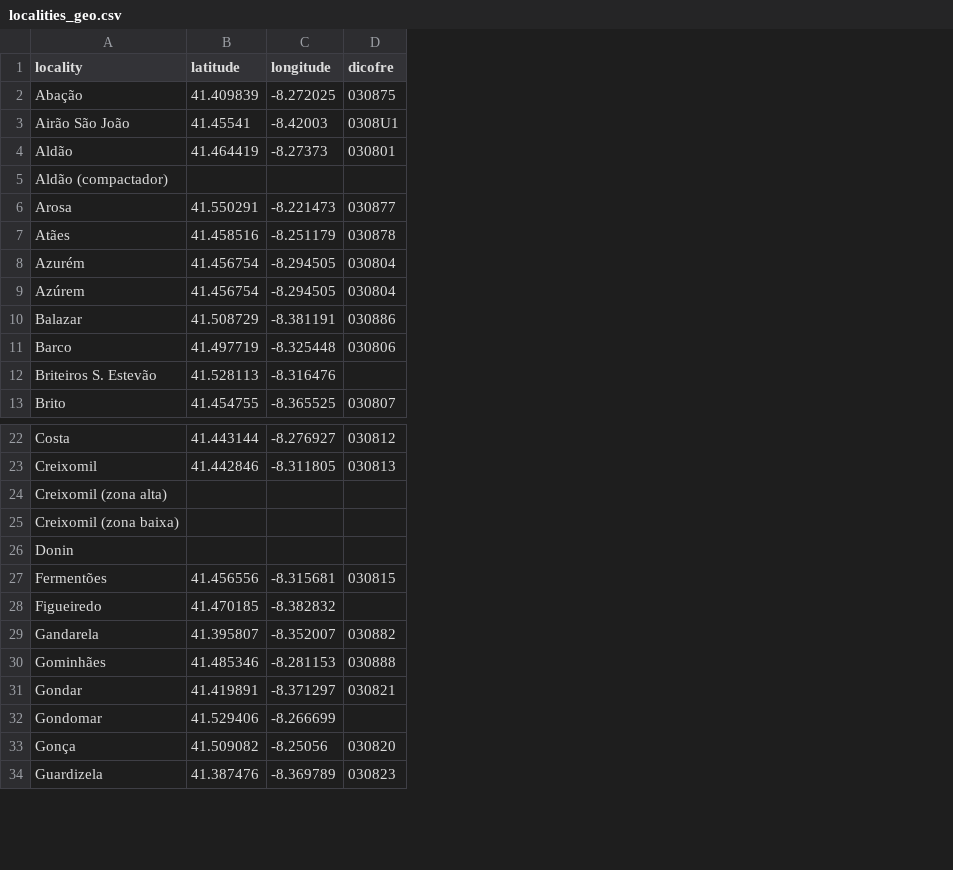
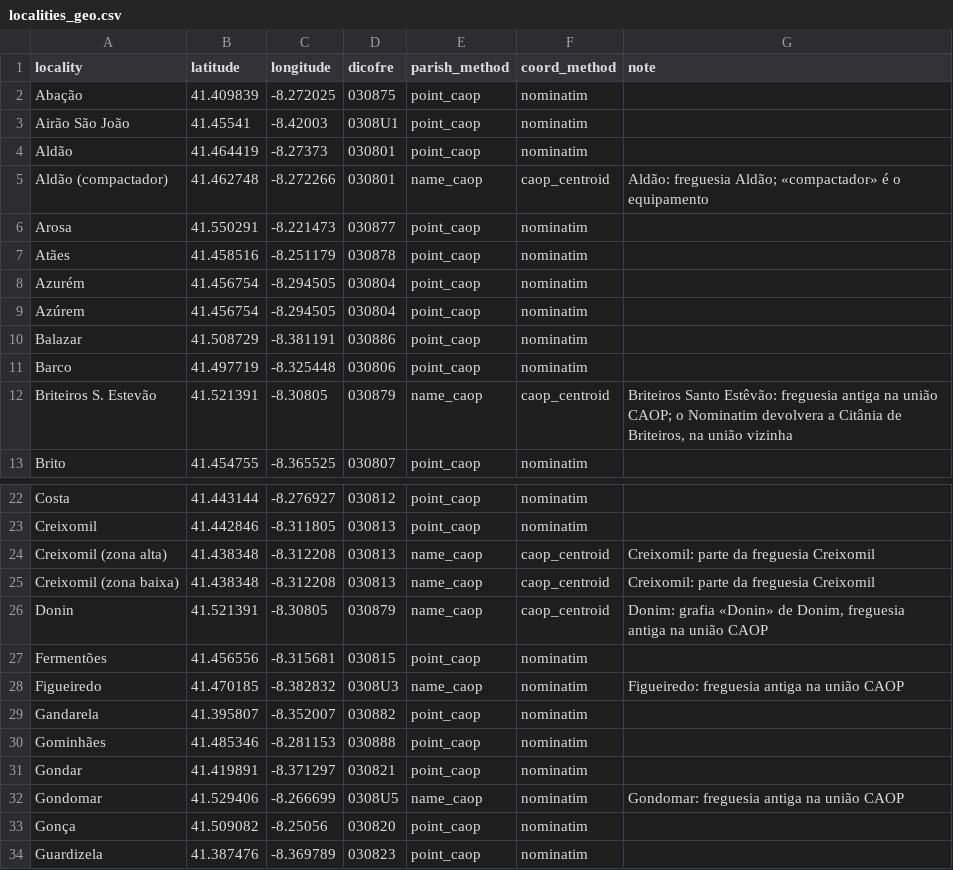
Before and after one commit to helderpgoncalves/novelo, a CSV file: data/processed/localities_geo.csv, drawn as a sheet; only a part is shown, gaps mark what is left out; the diff covers the shown part only; the diff names each change by its address in the sheet, - before the commit and + after, or states it on an @@ line.

```diff
--- a/data/processed/localities_geo.csv
+++ b/data/processed/localities_geo.csv
+column E (parish_method), rows 2-13: point_caop | point_caop | point_caop | name_caop | point_caop | point_caop | point_caop | point_caop | point_caop | point_caop | name_caop | point_caop; rows 22-34: point_caop | point_caop | name_caop | name_caop | name_caop | point_caop | name_caop | point_caop | point_caop | point_caop | name_caop | point_caop | point_caop
+column F (coord_method), rows 2-13: nominatim | nominatim | nominatim | caop_centroid | nominatim | nominatim | nominatim | nominatim | nominatim | nominatim | caop_centroid | nominatim; rows 22-34: nominatim | nominatim | caop_centroid | caop_centroid | caop_centroid | nominatim | nominatim | nominatim | nominatim | nominatim | nominatim | nominatim | nominatim
+column G (note), rows 5-12: Aldão: freguesia Aldão; «compactador» é o equipamento |  |  |  |  |  |  | Briteiros Santo Estêvão: freguesia antiga na união CAOP; o Nominatim devolvera a Citânia de Briteiros, na união vizinha; rows 24-32: Creixomil: parte da freguesia Creixomil | Creixomil: parte da freguesia Creixomil | Donim: grafia «Donin» de Donim, freguesia antiga na união CAOP |  | Figueiredo: freguesia antiga na união CAOP |  |  |  | Gondomar: freguesia antiga na união CAOP
-B5 (latitude): (empty)
+B5 (latitude): 41.462748
-C5 (longitude): (empty)
+C5 (longitude): -8.272266
-D5 (dicofre): (empty)
+D5 (dicofre): 030801
-B12 (latitude): 41.528113
+B12 (latitude): 41.521391
-C12 (longitude): -8.316476
+C12 (longitude): -8.30805
-D12 (dicofre): (empty)
+D12 (dicofre): 030879
-B24:B25 (latitude): (empty)
+B24:B25 (latitude): 41.438348
-C24:C25 (longitude): (empty)
+C24:C25 (longitude): -8.312208
-D24:D25 (dicofre): (empty)
+D24:D25 (dicofre): 030813
-B26 (latitude): (empty)
+B26 (latitude): 41.521391
-C26 (longitude): (empty)
+C26 (longitude): -8.30805
-D26 (dicofre): (empty)
+D26 (dicofre): 030879
-D28 (dicofre): (empty)
+D28 (dicofre): 0308U3
-D32 (dicofre): (empty)
+D32 (dicofre): 0308U5
```
Also changed, not shown: 23 edited cells elsewhere in this file, data/processed/data_alerts.csv, 30 other files.
